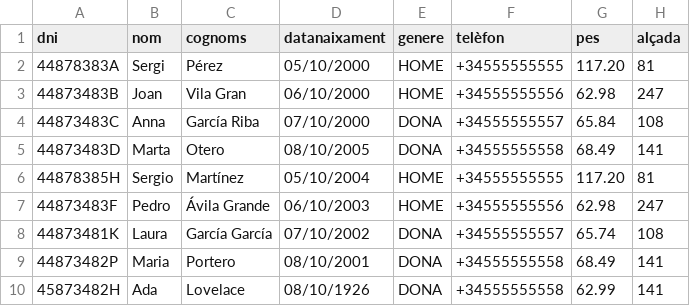
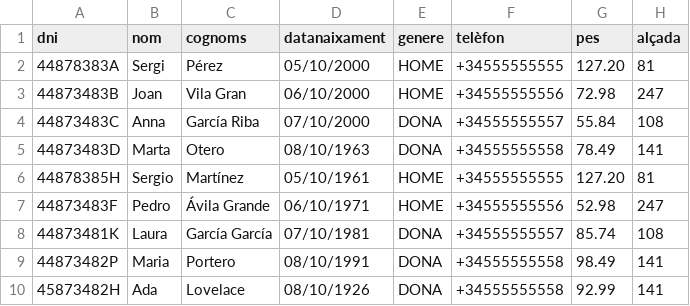
Before and after one commit to chocalata/Catalin-Alberto_Hospital, a CSV file: src/sample/data/Hospital2.csv, drawn as a sheet.

```diff
--- a/src/sample/data/Hospital2.csv
+++ b/src/sample/data/Hospital2.csv
@@ -1,10 +1,10 @@
 dni,nom,cognoms,datanaixament,genere,telèfon,pes,alçada
-44878383A,Sergi,Pérez,05/10/2000,HOME,+34555555555,"117.20","81"
-44873483B,Joan,Vila Gran,06/10/2000,HOME,+34555555556,"62.98","247"
-44873483C,Anna,García Riba,07/10/2000,DONA,+34555555557,"65.84","108"
-44873483D,Marta,Otero,08/10/2005,DONA,+34555555558,"68.49","141"
-44878385H,Sergio,Martínez,05/10/2004,HOME,+34555555555,"117.20","81"
-44873483F,Pedro,Ávila Grande,06/10/2003,HOME,+34555555556,"62.98","247"
-44873481K,Laura,García García,07/10/2002,DONA,+34555555557,"65.74","108"
-44873482P,Maria,Portero,08/10/2001,DONA,+34555555558,"68.49","141"
-45873482H,Ada,Lovelace,08/10/1926,DONA,+34555555558,"62.99","141"
+44878383A,Sergi,Pérez,05/10/2000,HOME,+34555555555,"127.20","81"
+44873483B,Joan,Vila Gran,06/10/2000,HOME,+34555555556,"72.98","247"
+44873483C,Anna,García Riba,07/10/2000,DONA,+34555555557,"55.84","108"
+44873483D,Marta,Otero,08/10/1963,DONA,+34555555558,"78.49","141"
+44878385H,Sergio,Martínez,05/10/1961,HOME,+34555555555,"127.20","81"
+44873483F,Pedro,Ávila Grande,06/10/1971,HOME,+34555555556,"52.98","247"
+44873481K,Laura,García García,07/10/1981,DONA,+34555555557,"85.74","108"
+44873482P,Maria,Portero,08/10/1991,DONA,+34555555558,"98.49","141"
+45873482H,Ada,Lovelace,08/10/1926,DONA,+34555555558,"92.99","141"
```
Also changed, not shown: 3 other files.
